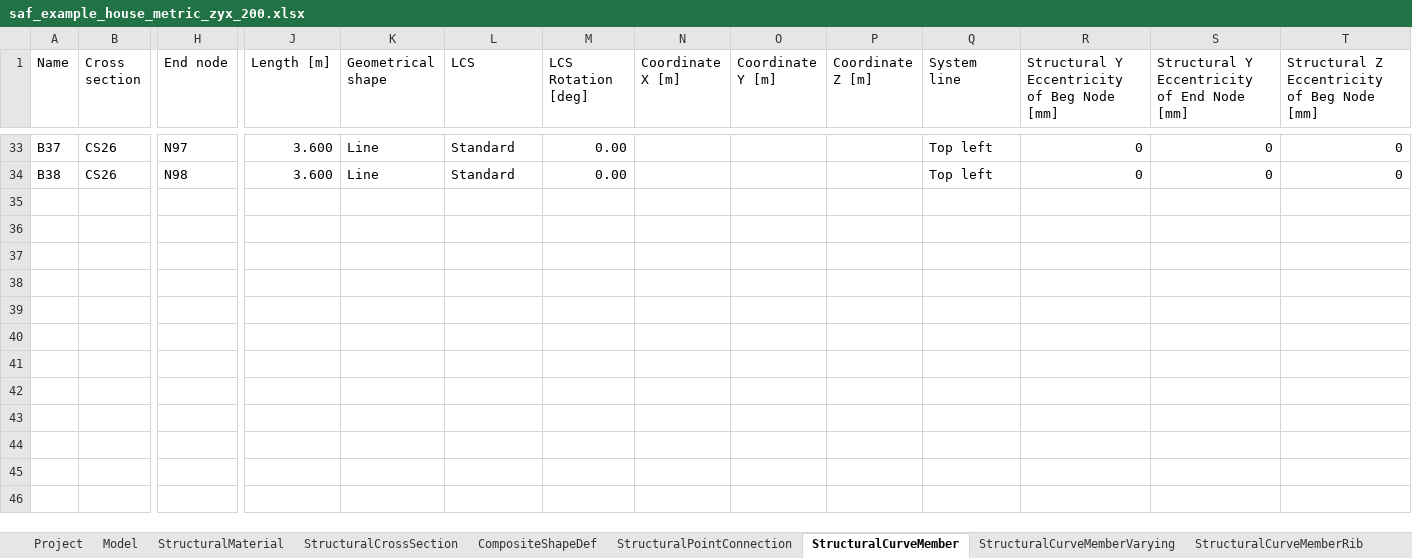
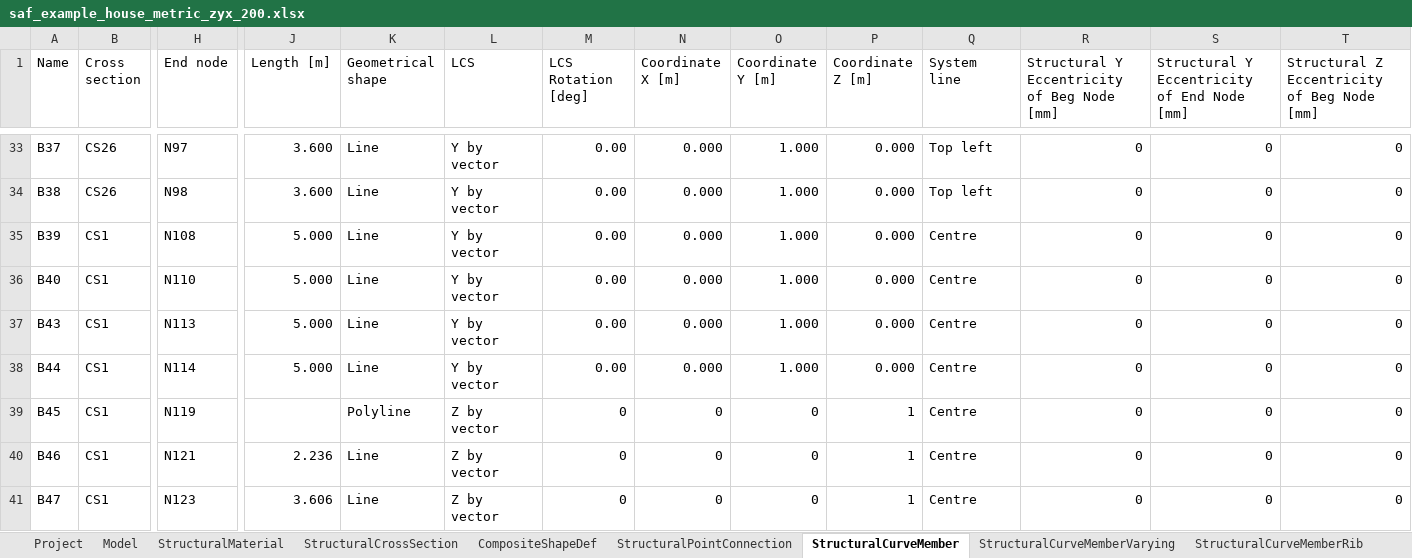
Before and after one commit to StructuralAnalysisFormat/StructuralAnalysisFormat-Doc, an Excel workbook: .gitbook/assets/saf_example_house_metric_zyx_200.xlsx, sheet StructuralCurveMember, drawn as a sheet; only a part is shown, gaps mark what is left out; values as stored, in another font and other column widths than the file's, no borders; table styles not drawn; rows hold the shown columns only; the diff covers the shown part only; the diff names each change by its address in the sheet, - before the commit and + after, or states it on an @@ line.

```diff
--- a/.gitbook/assets/saf_example_house_metric_zyx_200.xlsx (sheet StructuralCurveMember)
+++ b/.gitbook/assets/saf_example_house_metric_zyx_200.xlsx (sheet StructuralCurveMember)
-L33:L34 (LCS): Standard
+L33:L34 (LCS): Y by vector
-N33:N34 (Coordinate X [m]): (empty)
+N33:N34 (Coordinate X [m]): 0.000
-O33:O34 (Coordinate Y [m]): (empty)
+O33:O34 (Coordinate Y [m]): 1.000
-P33:P34 (Coordinate Z [m]): (empty)
+P33:P34 (Coordinate Z [m]): 0.000
+row 35: B39 | CS1 | N108 | 5.000 | Line | Y by vector | 0.00 | 0.000 | 1.000 | 0.000 | Centre | 0 | 0 | 0
+row 36: B40 | CS1 | N110 | 5.000 | Line | Y by vector | 0.00 | 0.000 | 1.000 | 0.000 | Centre | 0 | 0 | 0
+row 37: B43 | CS1 | N113 | 5.000 | Line | Y by vector | 0.00 | 0.000 | 1.000 | 0.000 | Centre | 0 | 0 | 0
+row 38: B44 | CS1 | N114 | 5.000 | Line | Y by vector | 0.00 | 0.000 | 1.000 | 0.000 | Centre | 0 | 0 | 0
+row 39: B45 | CS1 | N119 |  | Polyline | Z by vector | 0 | 0 | 0 | 1 | Centre | 0 | 0 | 0
+row 40: B46 | CS1 | N121 | 2.236 | Line | Z by vector | 0 | 0 | 0 | 1 | Centre | 0 | 0 | 0
+row 41: B47 | CS1 | N123 | 3.606 | Line | Z by vector | 0 | 0 | 0 | 1 | Centre | 0 | 0 | 0
```
Also changed, not shown: 108 edited cells elsewhere in this sheet, sheet StructuralPointConnection, sheet StructuralCurveMoment, sheet Model, sheet StructuralLoadCase, sheet StructuralLoadCombination, other sheet tabs, 2 other files.
